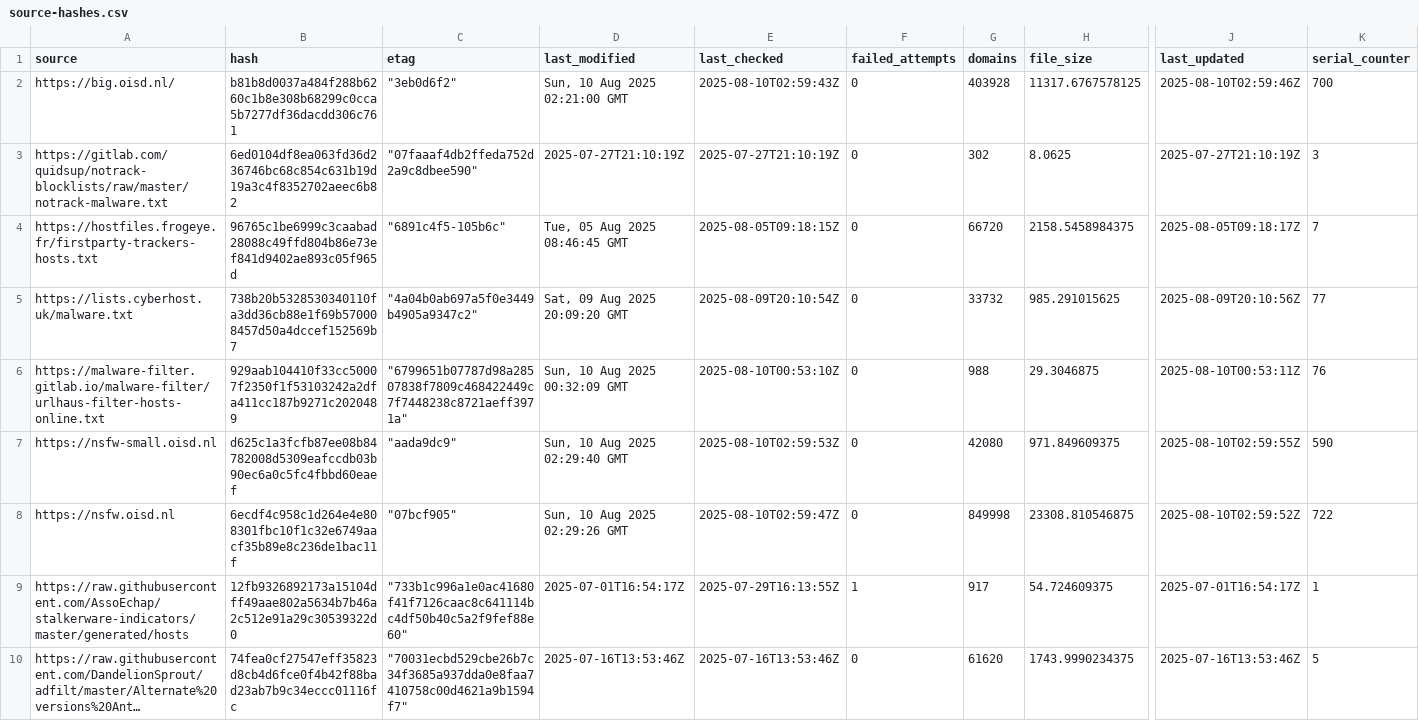
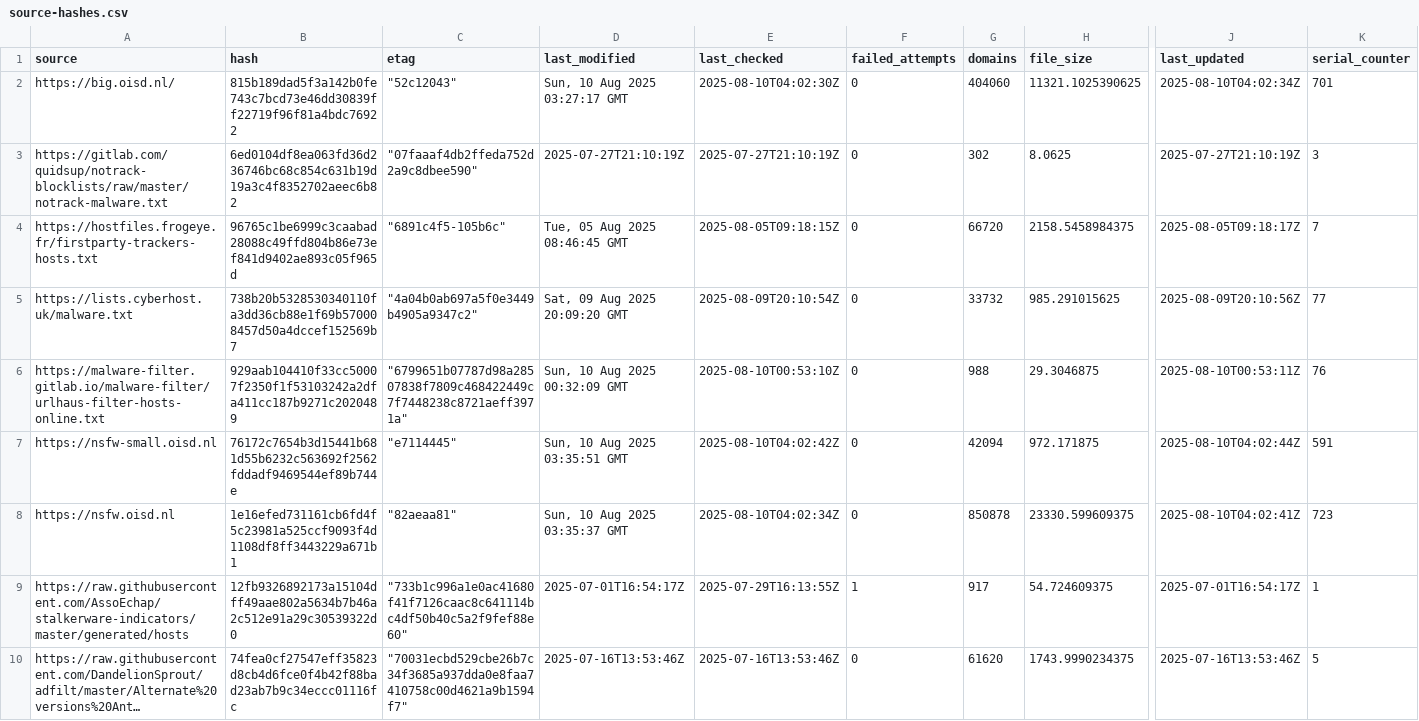
Before and after one commit to siosios/RPZ-Blocklists, a CSV file: tools/source-hashes.csv, drawn as a sheet; only a part is shown, gaps mark what is left out; long unchanged cells end in …; the diff covers the shown part only; the diff names each change by its address in the sheet, - before the commit and + after, or states it on an @@ line.

```diff
--- a/tools/source-hashes.csv
+++ b/tools/source-hashes.csv
-B2 (hash): b81b8d0037a484f288b6260c1b8e308b68299c0cca5b7277df36dacdd306c761
+B2 (hash): 815b189dad5f3a142b0fe743c7bcd73e46dd30839ff22719f96f81a4bdc76922
-C2 (etag): "3eb0d6f2"
+C2 (etag): "52c12043"
-D2 (last_modified): Sun, 10 Aug 2025 02:21:00 GMT
+D2 (last_modified): Sun, 10 Aug 2025 03:27:17 GMT
-E2 (last_checked): 2025-08-10T02:59:43Z
+E2 (last_checked): 2025-08-10T04:02:30Z
-G2 (domains): 403928
+G2 (domains): 404060
-H2 (file_size): 11317.6767578125
+H2 (file_size): 11321.1025390625
-J2 (last_updated): 2025-08-10T02:59:46Z
+J2 (last_updated): 2025-08-10T04:02:34Z
-K2 (serial_counter): 700
+K2 (serial_counter): 701
-B7 (hash): d625c1a3fcfb87ee08b84782008d5309eafccdb03b90ec6a0c5fc4fbbd60eaef
+B7 (hash): 76172c7654b3d15441b681d55b6232c563692f2562fddadf9469544ef89b744e
-C7 (etag): "aada9dc9"
+C7 (etag): "e7114445"
-D7 (last_modified): Sun, 10 Aug 2025 02:29:40 GMT
+D7 (last_modified): Sun, 10 Aug 2025 03:35:51 GMT
-E7 (last_checked): 2025-08-10T02:59:53Z
+E7 (last_checked): 2025-08-10T04:02:42Z
-G7 (domains): 42080
+G7 (domains): 42094
-H7 (file_size): 971.849609375
+H7 (file_size): 972.171875
-J7 (last_updated): 2025-08-10T02:59:55Z
+J7 (last_updated): 2025-08-10T04:02:44Z
-K7 (serial_counter): 590
+K7 (serial_counter): 591
-B8 (hash): 6ecdf4c958c1d264e4e808301fbc10f1c32e6749aacf35b89e8c236de1bac11f
+B8 (hash): 1e16efed731161cb6fd4f5c23981a525ccf9093f4d1108df8ff3443229a671b1
-C8 (etag): "07bcf905"
+C8 (etag): "82aeaa81"
-D8 (last_modified): Sun, 10 Aug 2025 02:29:26 GMT
+D8 (last_modified): Sun, 10 Aug 2025 03:35:37 GMT
-E8 (last_checked): 2025-08-10T02:59:47Z
+E8 (last_checked): 2025-08-10T04:02:34Z
-G8 (domains): 849998
+G8 (domains): 850878
-H8 (file_size): 23308.810546875
+H8 (file_size): 23330.599609375
-J8 (last_updated): 2025-08-10T02:59:52Z
+J8 (last_updated): 2025-08-10T04:02:41Z
-K8 (serial_counter): 722
+K8 (serial_counter): 723
```
Also changed, not shown: 15 edited cells elsewhere in this file, 6 other files.
